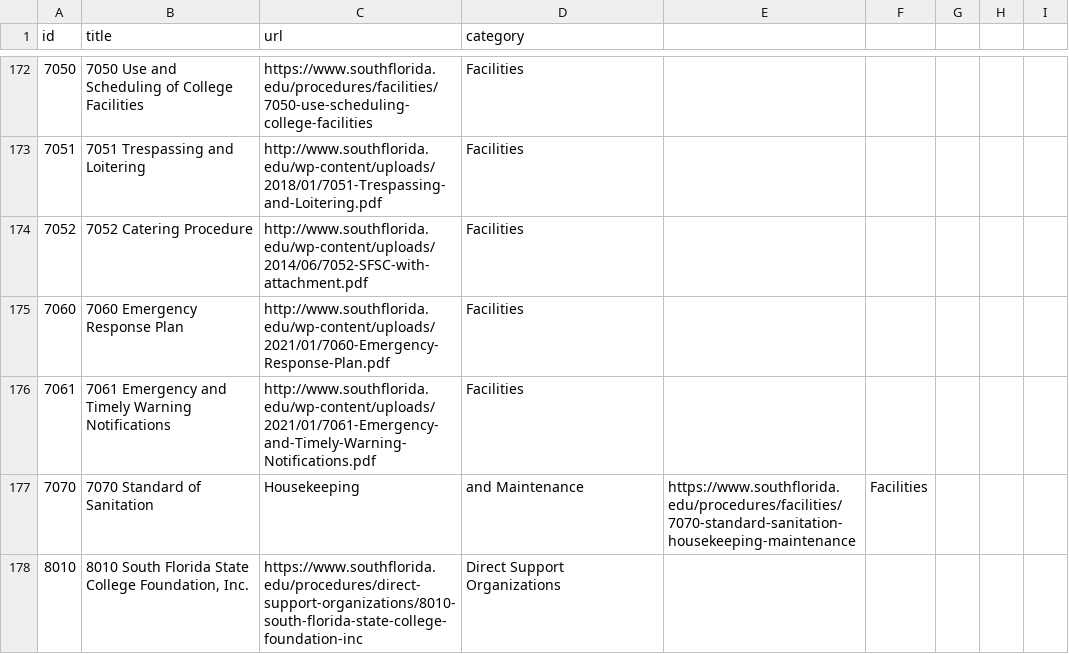
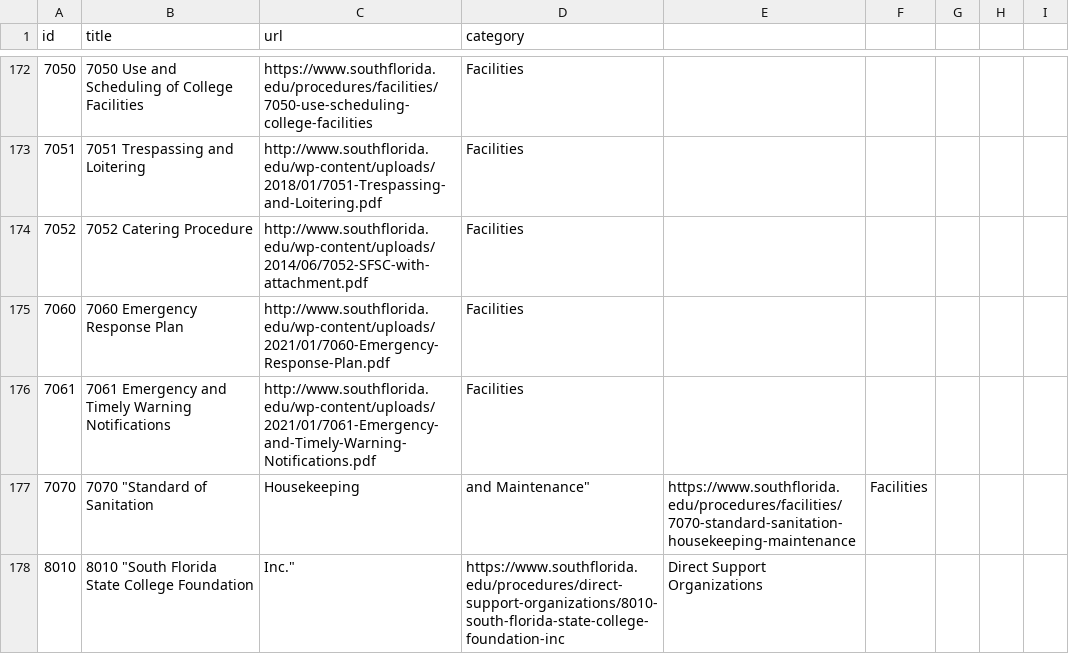
Before and after one commit to asjames18/policy_procedure_scraper_sfsc, a CSV file: procedures.csv, drawn as a sheet; only a part is shown, gaps mark what is left out.

Commit message:
Update procedures.csv

```diff
--- a/procedures.csv
+++ b/procedures.csv
@@ -176,3 +176,3 @@ id,title,url,category
 7061,7061 Emergency and Timely Warning Notifications,http://www.southflorida.edu/wp-content/uploads/2021/01/7061-Emergency-and-Timely-Warning-Notifications.pdf,Facilities
-7070,7070 Standard of Sanitation, Housekeeping, and Maintenance,https://www.southflorida.edu/procedures/facilities/7070-standard-sanitation-housekeeping-maintenance,Facilities
-8010,"8010 South Florida State College Foundation, Inc.",https://www.southflorida.edu/procedures/direct-support-organizations/8010-south-florida-state-college-foundation-inc,Direct Support Organizations
+7070,7070 "Standard of Sanitation, Housekeeping, and Maintenance",https://www.southflorida.edu/procedures/facilities/7070-standard-sanitation-housekeeping-maintenance,Facilities
+8010,8010 "South Florida State College Foundation, Inc.",https://www.southflorida.edu/procedures/direct-support-organizations/8010-south-florida-state-college-foundation-inc,Direct Support Organizations
```
